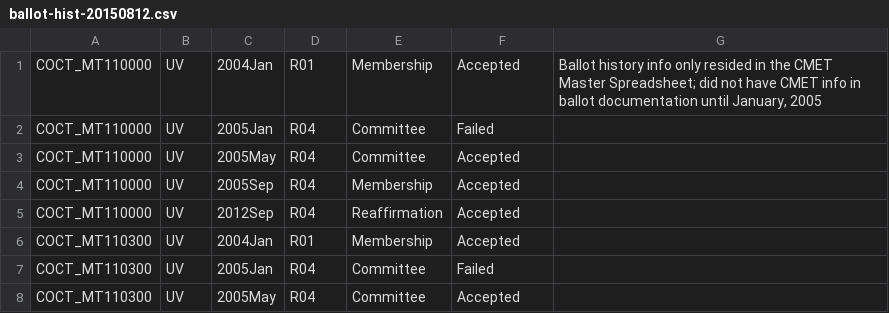
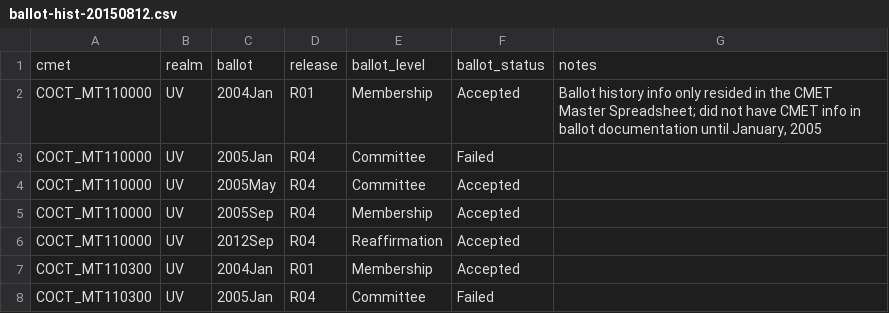
Before and after one commit to astechishin/CMET_Maint, a CSV file: db/load_data/input-data/ballot-hist-20150812.csv, drawn as a sheet; only a part is shown; the shorter side is filled out with more unchanged rows.

```diff
--- a/db/load_data/input-data/ballot-hist-20150812.csv
+++ b/db/load_data/input-data/ballot-hist-20150812.csv
@@ -1 +1,2 @@
+cmet,realm,ballot,release,ballot_level,ballot_status,notes
 COCT_MT110000,UV,2004Jan,R01,Membership,Accepted,"Ballot history info only resided in the CMET Master Spreadsheet; did not have CMET info in ballot documentation until January, 2005"
```
Also changed, not shown: db/base_data/code_values.csv, db/base_data/work_groups.csv, 11 other files.
